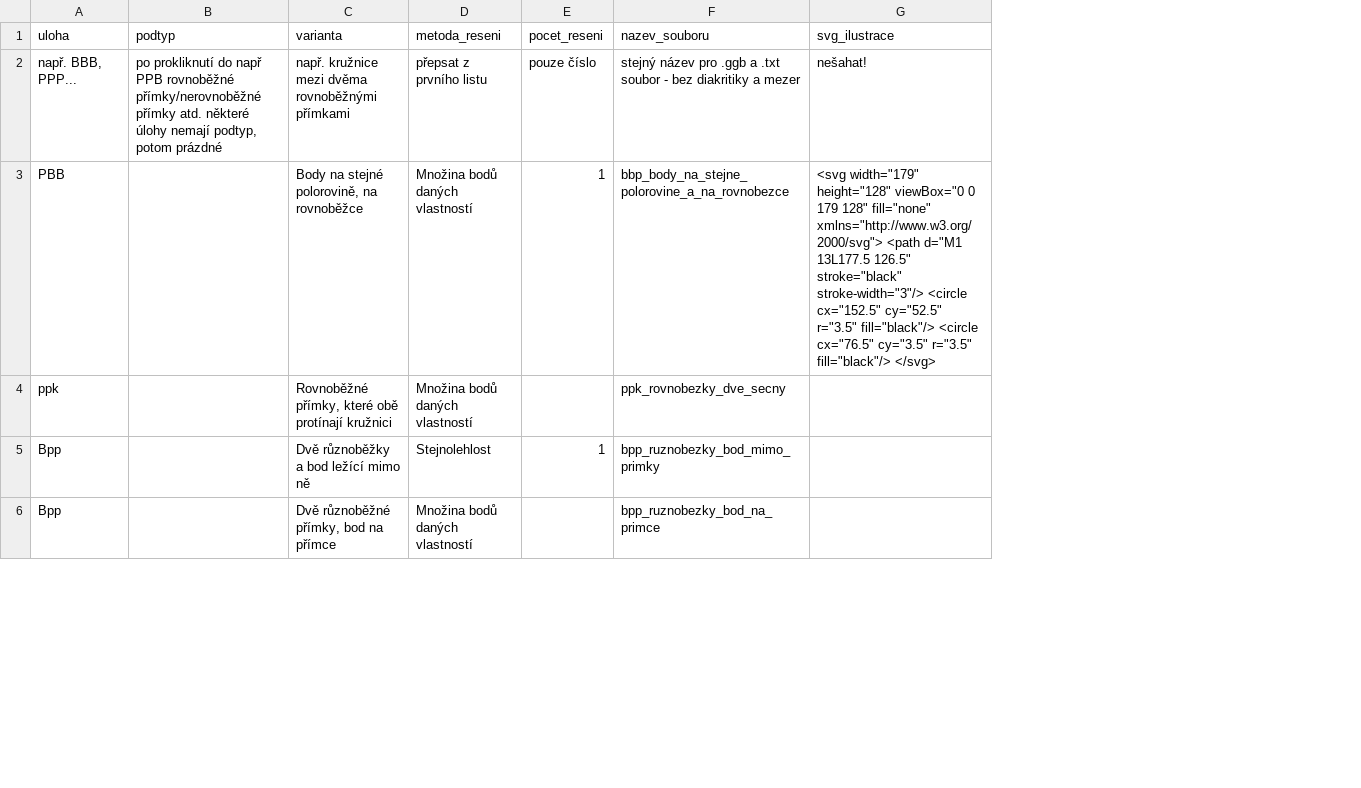
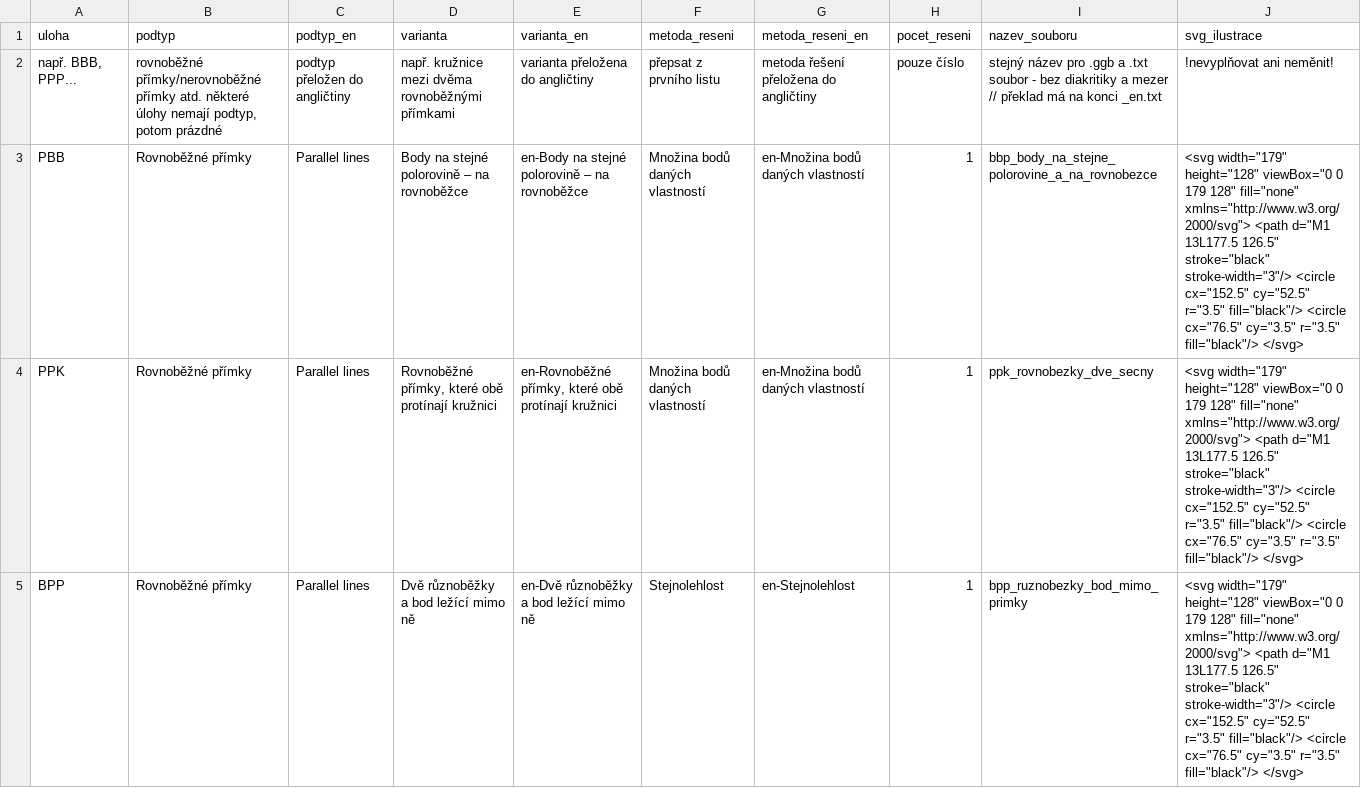
Before and after one commit to tranadam/apollonea, a CSV file: src/tasks_data.csv, drawn as a sheet; only a part is shown; removed rows and columns are numbered as before the commit, all else as after; the diff covers the shown part only; the diff names each change by its address in the sheet, - before the commit and + after, or states it on an @@ line.

Commit message:
Update placeholder data

```diff
--- a/src/tasks_data.csv
+++ b/src/tasks_data.csv
+column C (podtyp_en), rows 2-5: podtyp přeložen do angličtiny | Parallel lines | Parallel lines | Parallel lines
+column E (varianta_en), rows 2-5: varianta přeložena do angličtiny | en-Body na stejné polorovině – na rovnoběžce | en-Rovnoběžné přímky, které obě protínají kružnici | en-Dvě různoběžky a bod ležící mimo ně
+column G (metoda_reseni_en), rows 2-5: metoda řešení přeložena do angličtiny | en-Množina bodů daných vlastností | en-Množina bodů daných vlastností | en-Stejnolehlost
-B2 (podtyp): po prokliknutí do např PPB rovnoběžné přímky/nerovnoběžné…
+B2 (podtyp): rovnoběžné přímky/nerovnoběžné…
-I2 (nazev_souboru): …a mezer
+I2 (nazev_souboru): …a mezer // překlad má na konci _en.txt
-J2 (svg_ilustrace): nešahat!
+J2 (svg_ilustrace): !nevyplňovat ani neměnit!
-B3:B5 (podtyp): (empty)
+B3:B5 (podtyp): Rovnoběžné přímky
-D3 (varianta): Body na stejné polorovině, na rovnoběžce
+D3 (varianta): Body na stejné polorovině – na rovnoběžce
-A4 (uloha): ppk
+A4 (uloha): PPK
-H4 (pocet_reseni): (empty)
+H4 (pocet_reseni): 1
-J4:J5 (svg_ilustrace): (empty)
+J4:J5 (svg_ilustrace): <svg width="179" height="128" viewBox="0 0 179 128" fill="none" xmlns="http://www.w3.org/2000/svg"> <path d="M1 13L177.5 126.5" stroke="black" stroke-width="3"/> <circle cx="152.5" cy="52.5" r="3.5" fill="black"/> <circle cx="76.5" cy="3.5" r="3.5" fill="black"/> </svg>
-A5 (uloha): Bpp
+A5 (uloha): BPP
-row 6: Bpp |  | Dvě různoběžné přímky, bod na přímce | Množina bodů daných vlastností |  | bpp_ruznobezky_bod_na_primce
```
Also changed, not shown: 1 added row and 14 edited cells elsewhere in this file.
